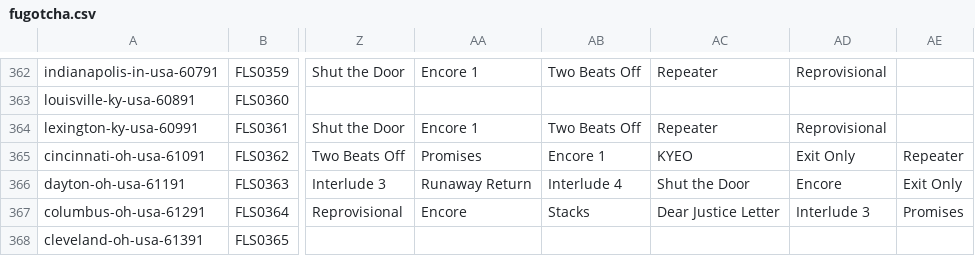
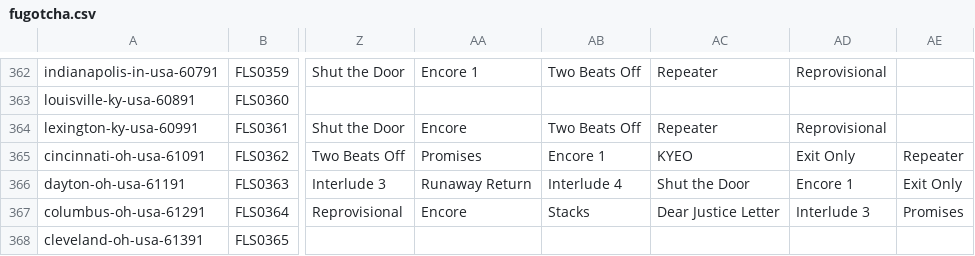
Before and after one commit to alexmitrani/Repeatr, a CSV file: inst/extdata/fugotcha.csv, drawn as a sheet; only a part is shown, gaps mark what is left out; the diff covers the shown part only; the diff names each change by its address in the sheet, - before the commit and + after, or states it on an @@ line.

```diff
--- a/inst/extdata/fugotcha.csv
+++ b/inst/extdata/fugotcha.csv
-AA364: Encore 1
+AA364: Encore
-AD366: Encore
+AD366: Encore 1
```
Also changed, not shown: 90 edited cells elsewhere in this file, inst/extdata/fls_tags_name_recoded.csv, 1 other file.
